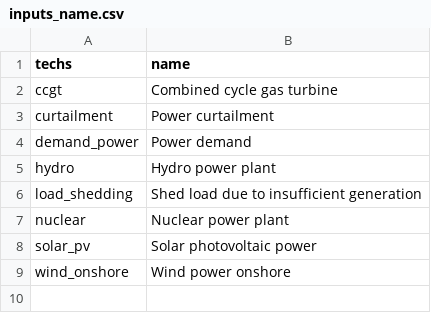
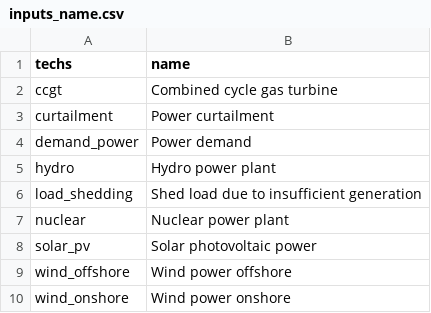
Before and after one commit to Yao10161016/electricity-market-dispatch-model-spain, a CSV file: calliope_model/results/default_results_csv/inputs_name.csv, drawn as a sheet; the diff names each change by its address in the sheet, - before the commit and + after, or states it on an @@ line.

```diff
--- a/calliope_model/results/default_results_csv/inputs_name.csv
+++ b/calliope_model/results/default_results_csv/inputs_name.csv
+row 9: wind_offshore | Wind power offshore
```
Also changed, not shown: calliope_model/results/default_results_csv/inputs_carrier_in.csv, calliope_model/results/default_results_csv/inputs_carrier_out.csv, 21 other files.
